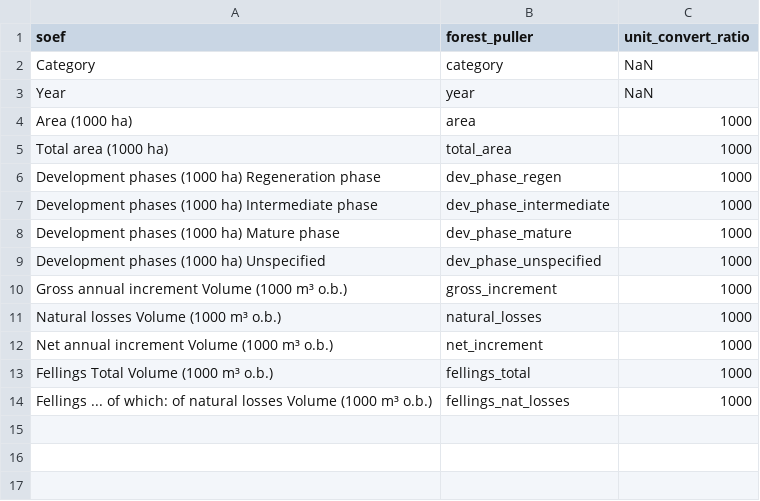
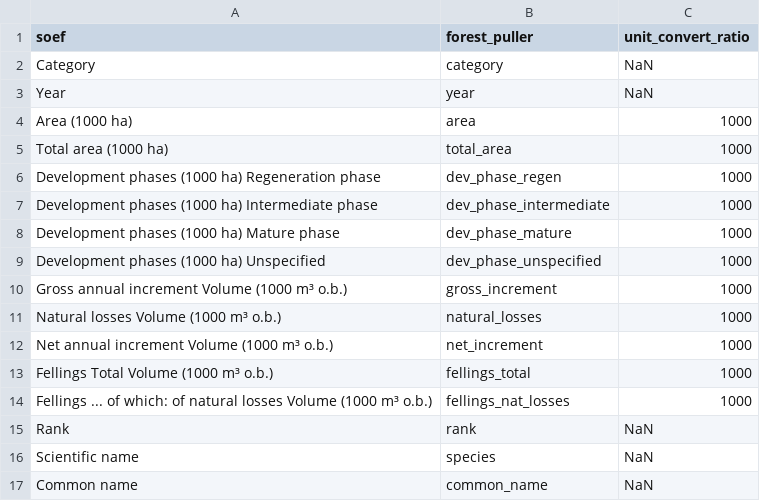
Before and after one commit to xapple/forest_puller, a CSV file: forest_puller/extra_data/soef_columns.csv, drawn as a sheet.

Commit message:
Added parsing of SOEF growing stock

```diff
--- a/forest_puller/extra_data/soef_columns.csv
+++ b/forest_puller/extra_data/soef_columns.csv
@@ -14 +14,4 @@ Fellings Total Volume (1000 m³ o.b.),fellings_total,1000
 Fellings ... of which: of natural losses Volume (1000 m³ o.b.),fellings_nat_losses,1000
+Rank,rank,NaN
+Scientific name,species,NaN
+Common name,common_name,NaN
```
Also changed, not shown: 5 other files.
